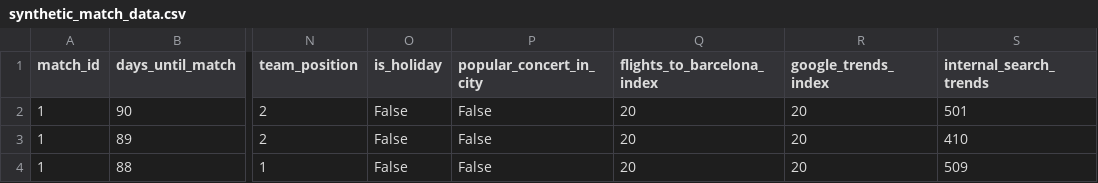
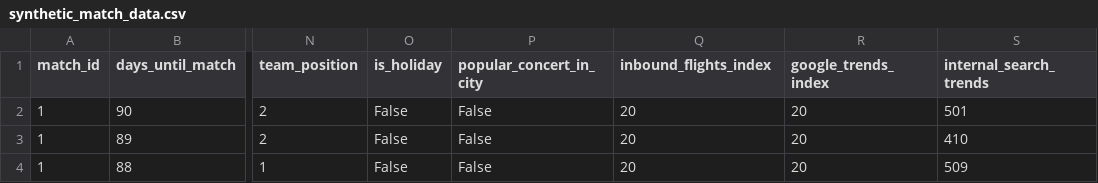
Before and after one commit to 0trm/dynamic-pricing, a CSV file: data/03_synthetic/synthetic_match_data.csv, drawn as a sheet; only a part is shown, gaps mark what is left out; the diff names each change by its address in the sheet, - before the commit and + after, or states it on an @@ line.

```diff
--- a/data/03_synthetic/synthetic_match_data.csv
+++ b/data/03_synthetic/synthetic_match_data.csv
-Q1: flights_to_barcelona_index
+Q1: inbound_flights_index
```
Also changed, not shown: 8 other files.
